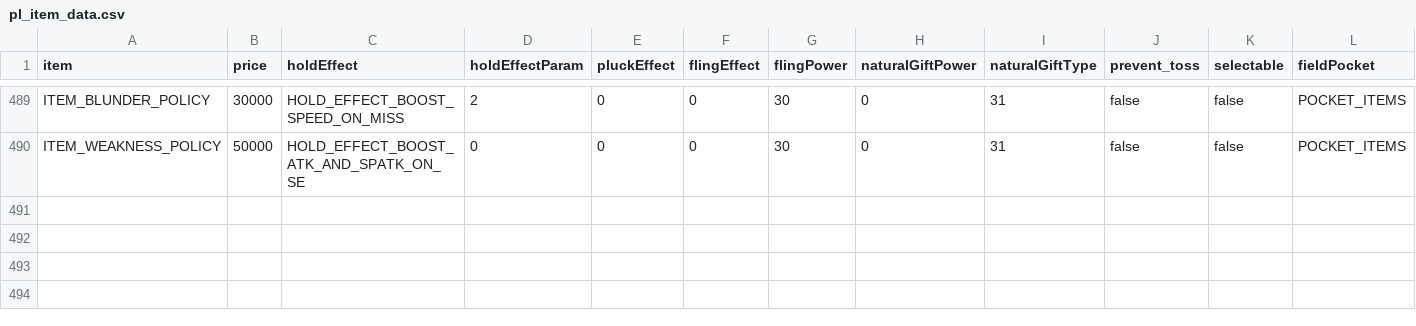
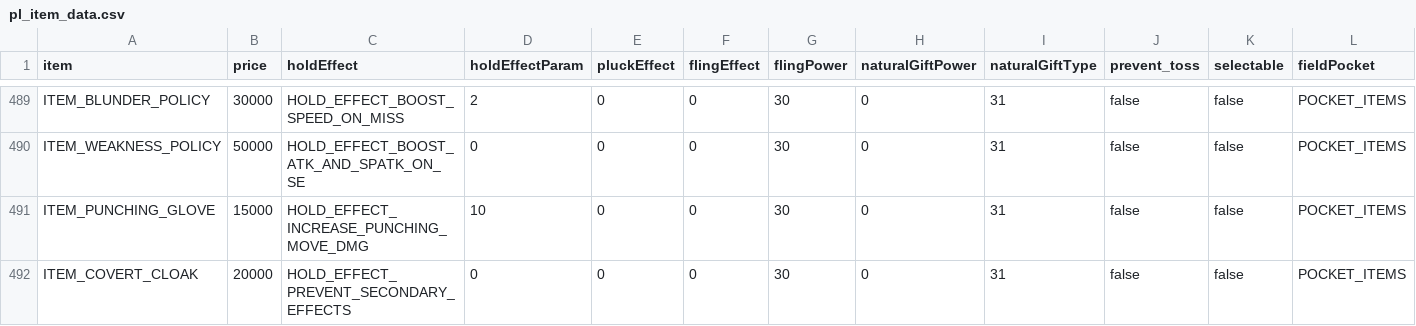
Before and after one commit to sandow977/Tarnished-Platinum, a CSV file: res/items/pl_item_data.csv, drawn as a sheet; only a part is shown, gaps mark what is left out; rows hold the shown columns only; the diff names each change by its address in the sheet, - before the commit and + after, or states it on an @@ line.

Commit message:
punching gloves and covert cloak

```diff
--- a/res/items/pl_item_data.csv
+++ b/res/items/pl_item_data.csv
+row 491: ITEM_PUNCHING_GLOVE | 15000 | HOLD_EFFECT_INCREASE_PUNCHING_MOVE_DMG | 10 | 0 | 0 | 30 | 0 | 31 | false | false | POCKET_ITEMS
+row 492: ITEM_COVERT_CLOAK | 20000 | HOLD_EFFECT_PREVENT_SECONDARY_EFFECTS | 0 | 0 | 0 | 30 | 0 | 31 | false | false | POCKET_ITEMS
```
Also changed, not shown: 23 other files.
